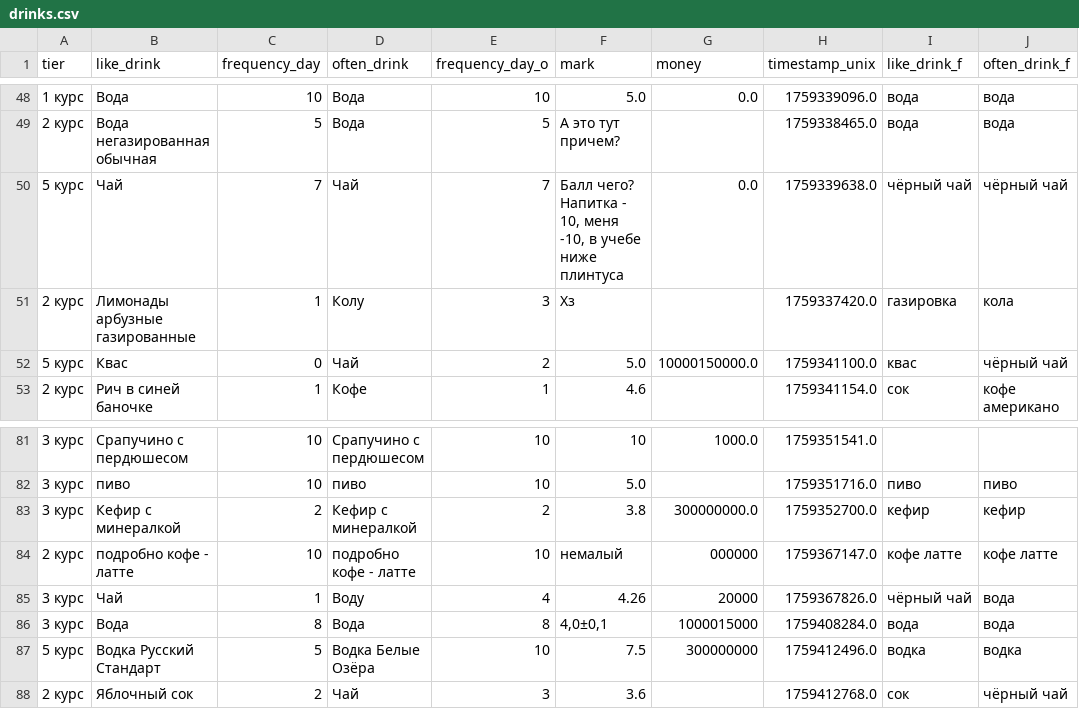
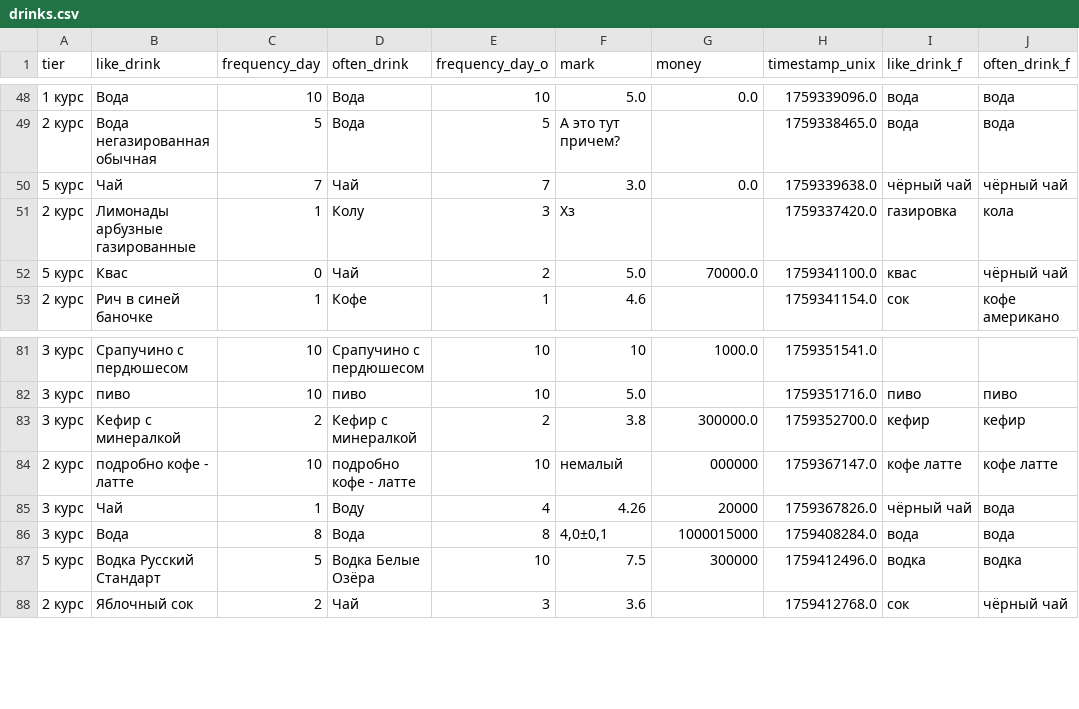
Before and after one commit to 6MaXXaM6/forecastmark, a CSV file: drinks.csv, drawn as a sheet; only a part is shown, gaps mark what is left out.

Commit message:
Update drinks.csv

```diff
--- a/drinks.csv
+++ b/drinks.csv
@@ -49,5 +49,5 @@ tier,like_drink,frequency_day,often_drink,frequency_day_o,mark,money,timestamp_u
 2 курс,Вода негазированная обычная,5,Вода,5,А это тут причем?,,1759338465.0,вода,вода
-5 курс,Чай,7,Чай ,7,"Балл чего? Напитка - 10, меня -10, в учебе ниже плинтуса ",0.0,1759339638.0,чёрный чай,чёрный чай
+5 курс,Чай,7,Чай ,7,3.0,0.0,1759339638.0,чёрный чай,чёрный чай
 2 курс,Лимонады арбузные газированные,1,Колу,3,Хз,,1759337420.0,газировка,кола
-5 курс,Квас,0,Чай,2,5.0,10000150000.0,1759341100.0,квас,чёрный чай
+5 курс,Квас,0,Чай,2,5.0,70000.0,1759341100.0,квас,чёрный чай
 2 курс,Рич в синей баночке,1,Кофе,1,4.6,,1759341154.0,сок,кофе американо
@@ -82,3 +82,3 @@ tier,like_drink,frequency_day,often_drink,frequency_day_o,mark,money,timestamp_u
 3 курс,пиво,10,пиво,10,5.0,,1759351716.0,пиво,пиво
-3 курс,Кефир с минералкой,2,Кефир с минералкой,2,3.8,300000000.0,1759352700.0,кефир,кефир
+3 курс,Кефир с минералкой,2,Кефир с минералкой,2,3.8,300000.0,1759352700.0,кефир,кефир
 2 курс,подробно кофе - латте,10,подробно кофе - латте,10,немалый,000000,1759367147.0,кофе латте,кофе латте
@@ -86,3 +86,3 @@ tier,like_drink,frequency_day,often_drink,frequency_day_o,mark,money,timestamp_u
 3 курс,Вода,8,Вода,8,"4,0±0,1",1000015000,1759408284.0,вода,вода
-5 курс,Водка Русский Стандарт,5,Водка Белые Озёра ,10,7.5,300000000,1759412496.0,водка,водка
+5 курс,Водка Русский Стандарт,5,Водка Белые Озёра ,10,7.5,300000,1759412496.0,водка,водка
 2 курс,Яблочный сок ,2,Чай ,3,3.6,,1759412768.0,сок,чёрный чай
```
